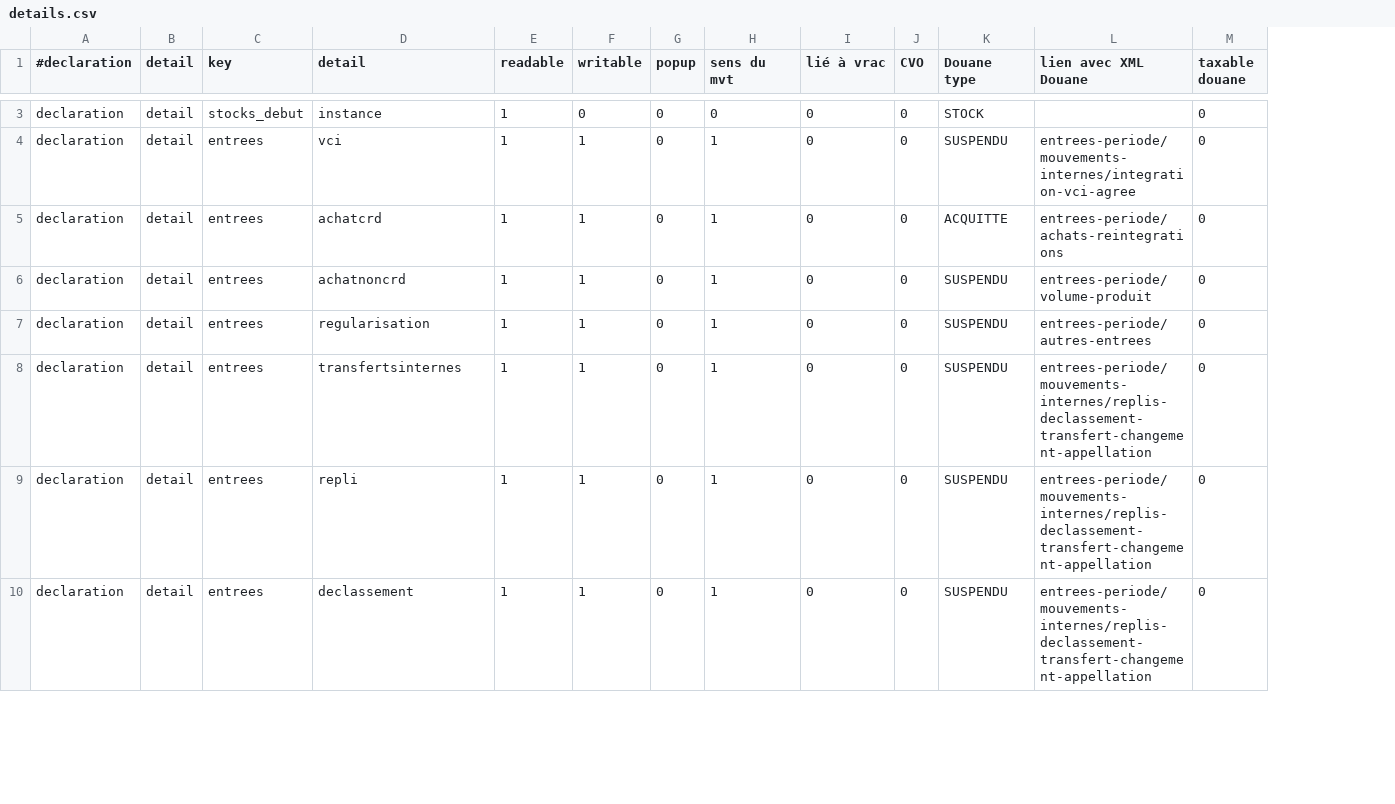
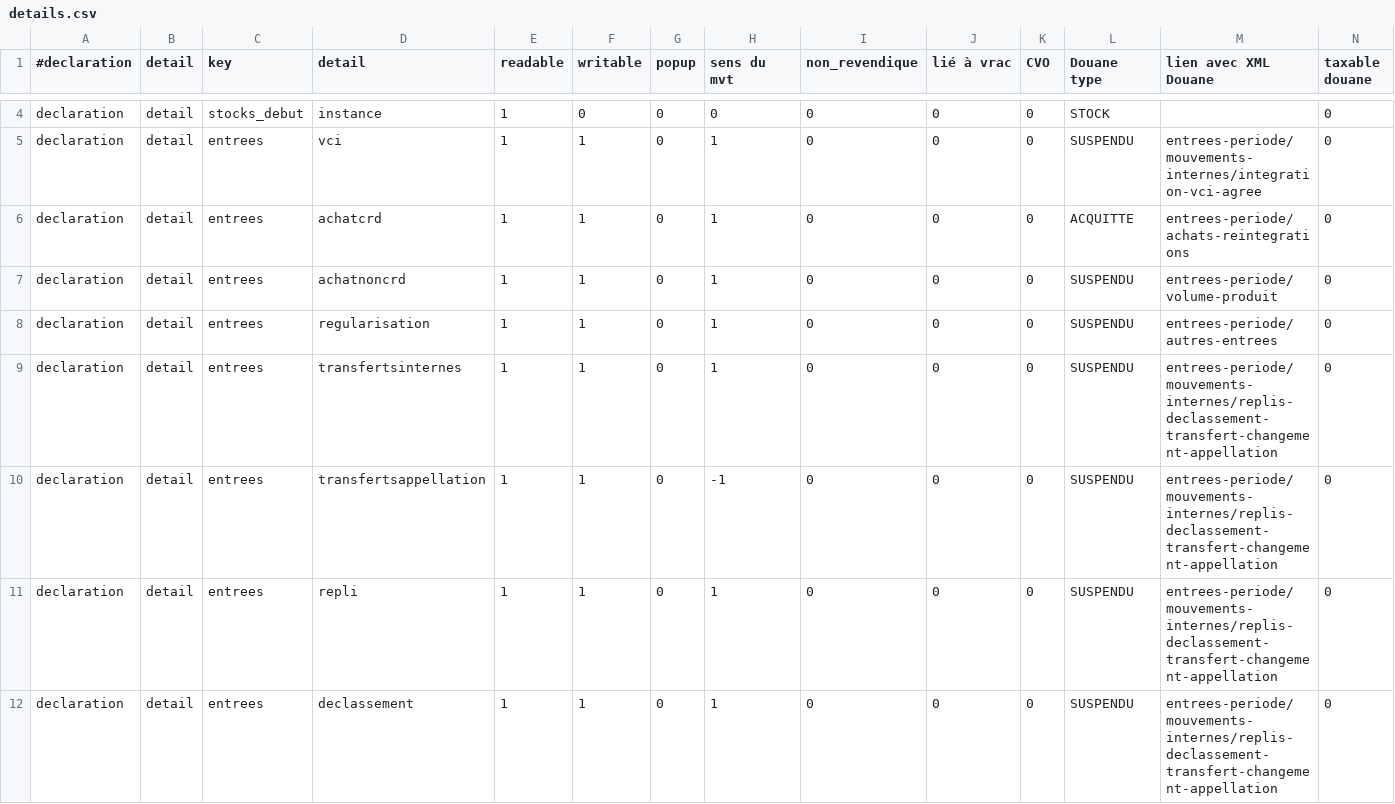
Before and after one commit to 24eme/giilda, a CSV file: project/data/import/configuration/ivbd/details.csv, drawn as a sheet; only a part is shown, gaps mark what is left out; addresses are those after the commit; the diff covers the shown part only; the diff names each change by its address in the sheet, - before the commit and + after, or states it on an @@ line.

Commit message:
ajout des stock dans la config (pour import) + classification des entrees/sorties revendiquante

```diff
--- a/project/data/import/configuration/ivbd/details.csv
+++ b/project/data/import/configuration/ivbd/details.csv
+column I (non_revendique), rows 4-9: all 0; rows 11-12: 0 | 0
+row 10: declaration | detail | entrees | transfertsappellation | 1 | 1 | 0 | -1 | 0 | 0 | 0 | SUSPENDU | entrees-periode/mouvements-internes/replis-declassement-transfert-changement-appellation | 0
```
Also changed, not shown: 3 added rows and 1 edited cell elsewhere in this file, project/data/import/configuration/ivbd/libelle_detail_ligne.csv, project/data/import/configuration/ivso/details.csv, 1 other file.
